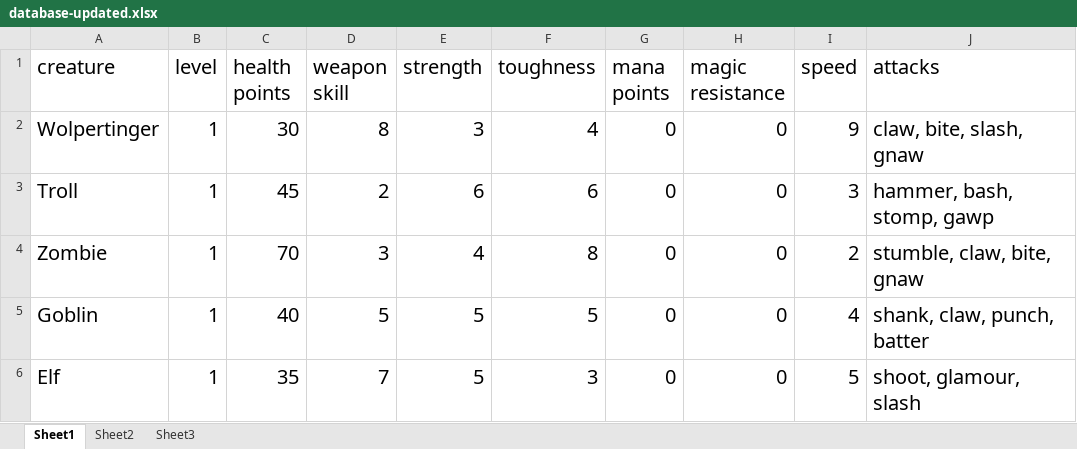
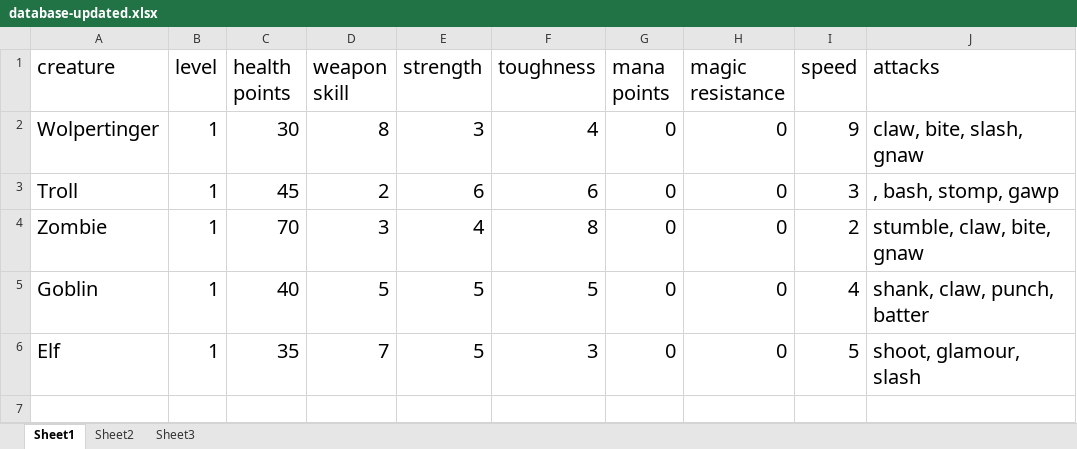
Before and after one commit to rhovell/game, an Excel workbook: database-updated.xlsx, sheet Sheet1, drawn as a sheet; values as stored, in another font and other column widths than the file's, no borders; the diff names each change by its address in the sheet, - before the commit and + after, or states it on an @@ line.

```diff
--- a/database-updated.xlsx (sheet Sheet1)
+++ b/database-updated.xlsx (sheet Sheet1)
-J3 (attacks): hammer, bash, stomp, gawp
+J3 (attacks): , bash, stomp, gawp
```
Also changed, not shown: 5 other files.
